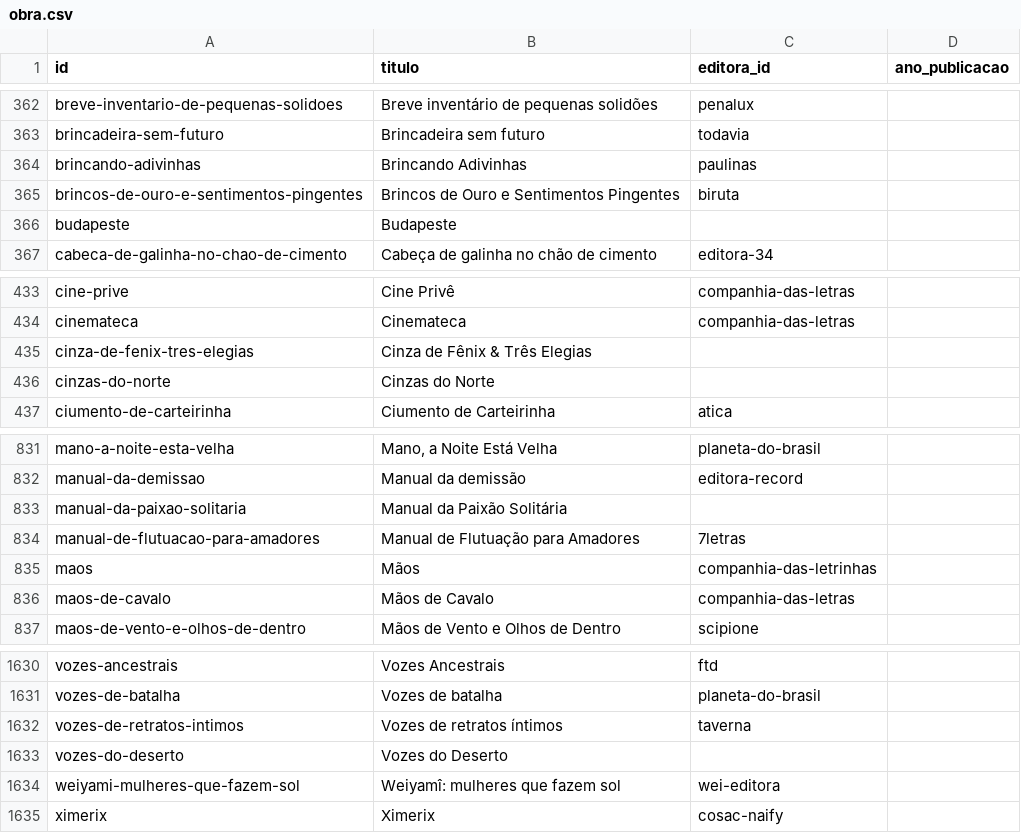
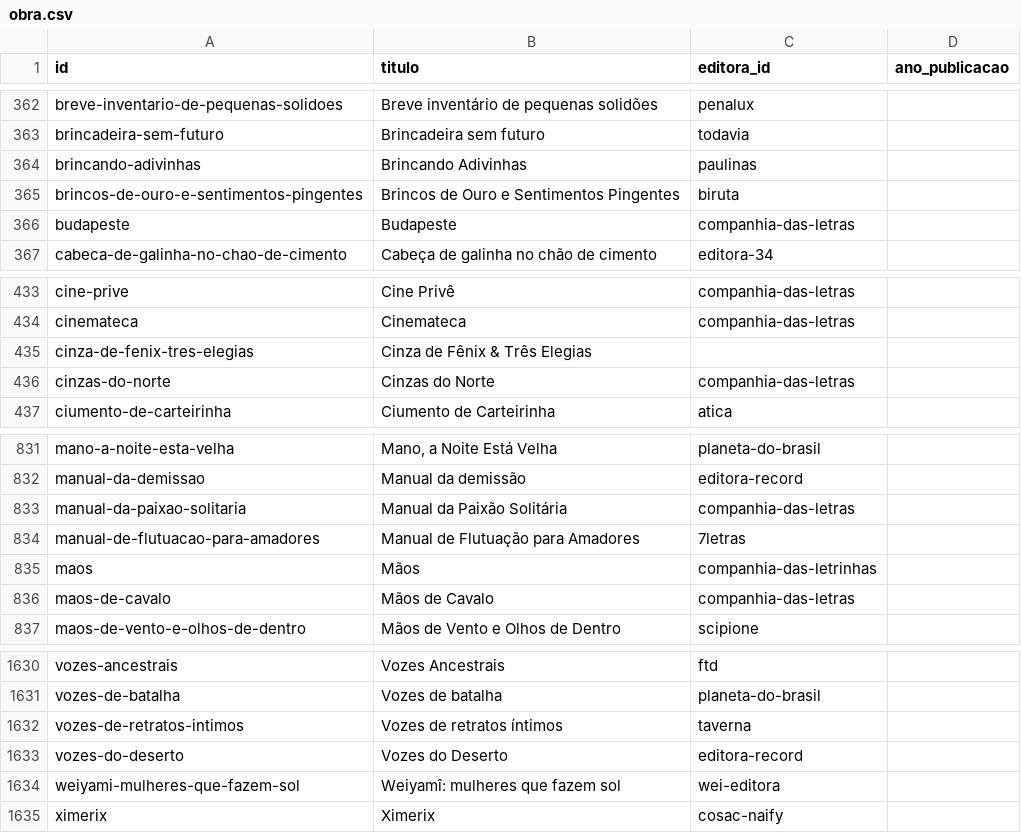
Before and after one commit to GSimas/Literadados, a CSV file: dados/obra.csv, drawn as a sheet; only a part is shown, gaps mark what is left out.

```diff
--- a/dados/obra.csv
+++ b/dados/obra.csv
@@ -365,3 +365,3 @@ brincando-adivinhas,Brincando Adivinhas,paulinas,
 brincos-de-ouro-e-sentimentos-pingentes,Brincos de Ouro e Sentimentos Pingentes,biruta,
-budapeste,Budapeste,,
+budapeste,Budapeste,companhia-das-letras,
 cabeca-de-galinha-no-chao-de-cimento,Cabeça de galinha no chão de cimento,editora-34,
@@ -435,3 +435,3 @@ cinemateca,Cinemateca,companhia-das-letras,
 cinza-de-fenix-tres-elegias,Cinza de Fênix & Três Elegias,,
-cinzas-do-norte,Cinzas do Norte,,
+cinzas-do-norte,Cinzas do Norte,companhia-das-letras,
 ciumento-de-carteirinha,Ciumento de Carteirinha,atica,
@@ -832,3 +832,3 @@ mano-a-noite-esta-velha,"Mano, a Noite Está Velha",planeta-do-brasil,
 manual-da-demissao,Manual da demissão,editora-record,
-manual-da-paixao-solitaria,Manual da Paixão Solitária,,
+manual-da-paixao-solitaria,Manual da Paixão Solitária,companhia-das-letras,
 manual-de-flutuacao-para-amadores,Manual de Flutuação para Amadores,7letras,
@@ -1632,3 +1632,3 @@ vozes-de-batalha,Vozes de batalha,planeta-do-brasil,
 vozes-de-retratos-intimos,Vozes de retratos íntimos,taverna,
-vozes-do-deserto,Vozes do Deserto,,
+vozes-do-deserto,Vozes do Deserto,editora-record,
 weiyami-mulheres-que-fazem-sol,Weiyamî: mulheres que fazem sol,wei-editora,
```
Also changed, not shown: dados/categoria_edicao.csv, dados/indicacao.csv, 17 other files.
